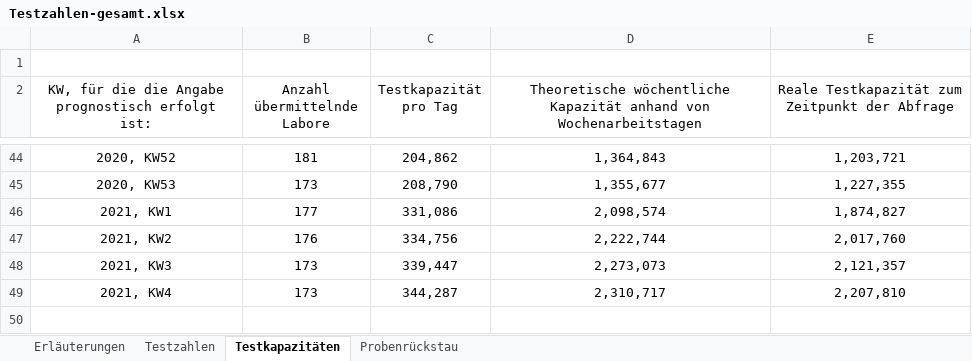
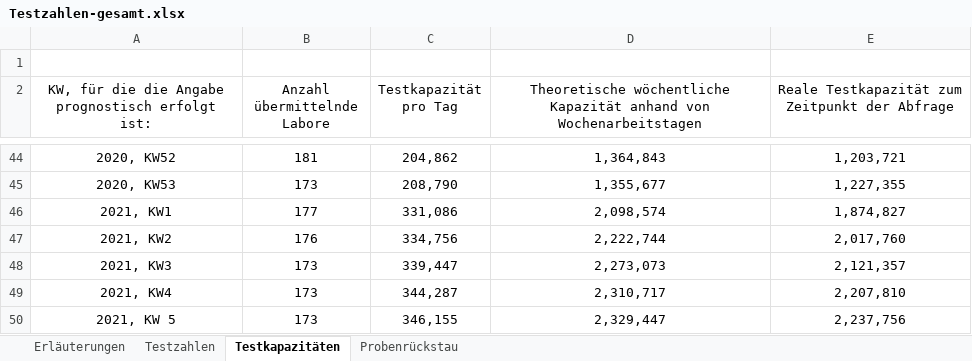
Before and after one commit to GarunWindtotem/Auswertung_Covid_19, an Excel workbook: input/Testzahlen-gesamt.xlsx, sheet Testkapazitäten, drawn as a sheet; only a part is shown, gaps mark what is left out; values as stored, in another font and other column widths than the file's, no borders; the diff names each change by its address in the sheet, - before the commit and + after, or states it on an @@ line.

```diff
--- a/input/Testzahlen-gesamt.xlsx (sheet Testkapazitäten)
+++ b/input/Testzahlen-gesamt.xlsx (sheet Testkapazitäten)
+row 50: 2021, KW 5 | 173 | 346,155 | 2,329,447 | 2,237,756
```
Also changed, not shown: sheet Testzahlen, sheet Probenrückstau, formulas that keep their value, charts or pictures, input/Impfquotenmonitoring.xlsx, 45 other files.
